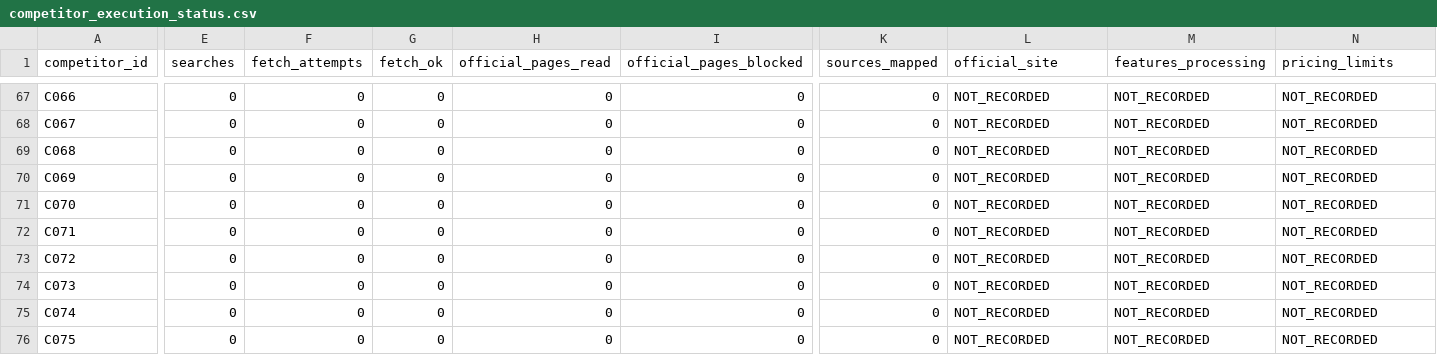
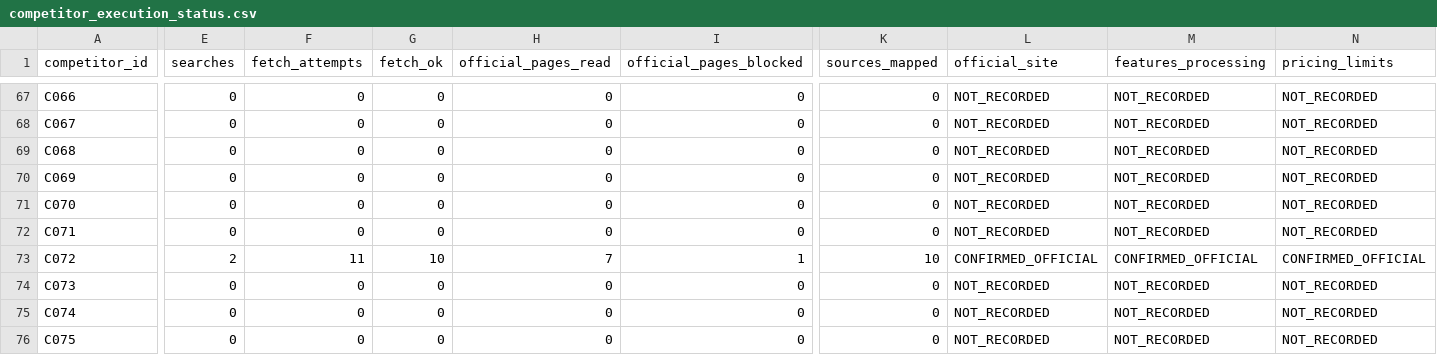
Before and after one commit to csta24055-sys/-, a CSV file: ai-document-market-research/registry/competitor_execution_status.csv, drawn as a sheet; only a part is shown, gaps mark what is left out; the diff covers the shown part only; the diff names each change by its address in the sheet, - before the commit and + after, or states it on an @@ line.

```diff
--- a/ai-document-market-research/registry/competitor_execution_status.csv
+++ b/ai-document-market-research/registry/competitor_execution_status.csv
-E73 (searches): 0
+E73 (searches): 2
-F73 (fetch_attempts): 0
+F73 (fetch_attempts): 11
-G73 (fetch_ok): 0
+G73 (fetch_ok): 10
-H73 (official_pages_read): 0
+H73 (official_pages_read): 7
-I73 (official_pages_blocked): 0
+I73 (official_pages_blocked): 1
-K73 (sources_mapped): 0
+K73 (sources_mapped): 10
-L73 (official_site): NOT_RECORDED
+L73 (official_site): CONFIRMED_OFFICIAL
-M73 (features_processing): NOT_RECORDED
+M73 (features_processing): CONFIRMED_OFFICIAL
-N73 (pricing_limits): NOT_RECORDED
+N73 (pricing_limits): CONFIRMED_OFFICIAL
```
Also changed, not shown: 69 edited cells elsewhere in this file, ai-document-market-research/registry/chat1000_candidate_review.csv, ai-document-market-research/registry/rejected_candidates.csv, 19 other files.
